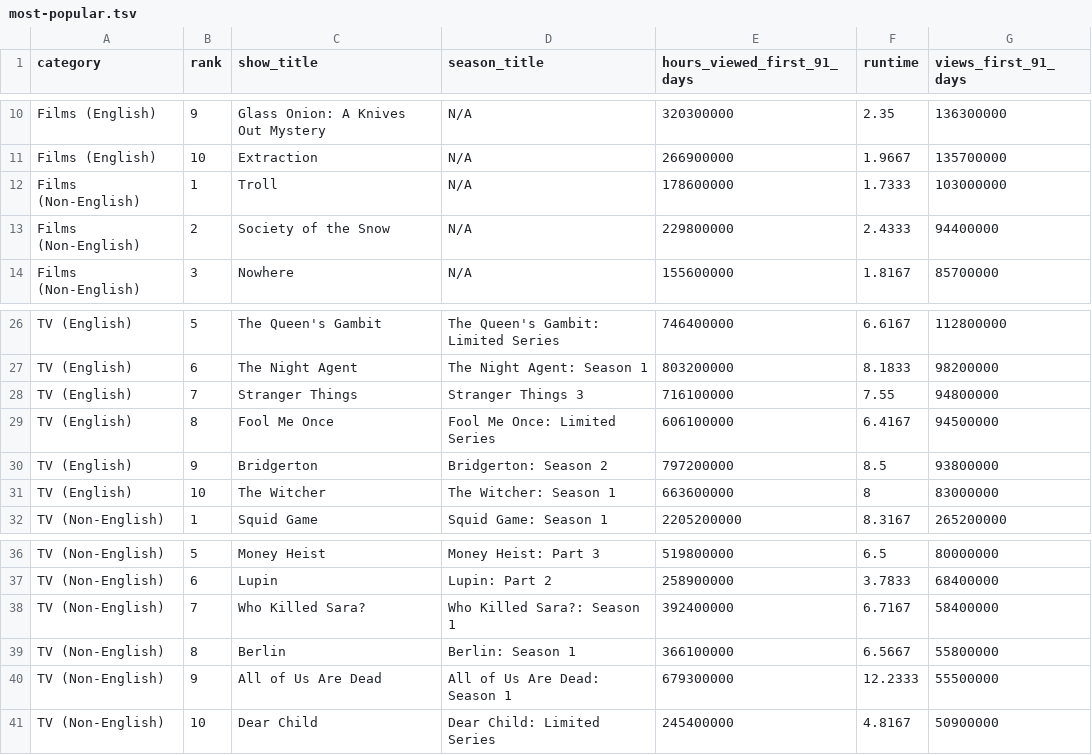
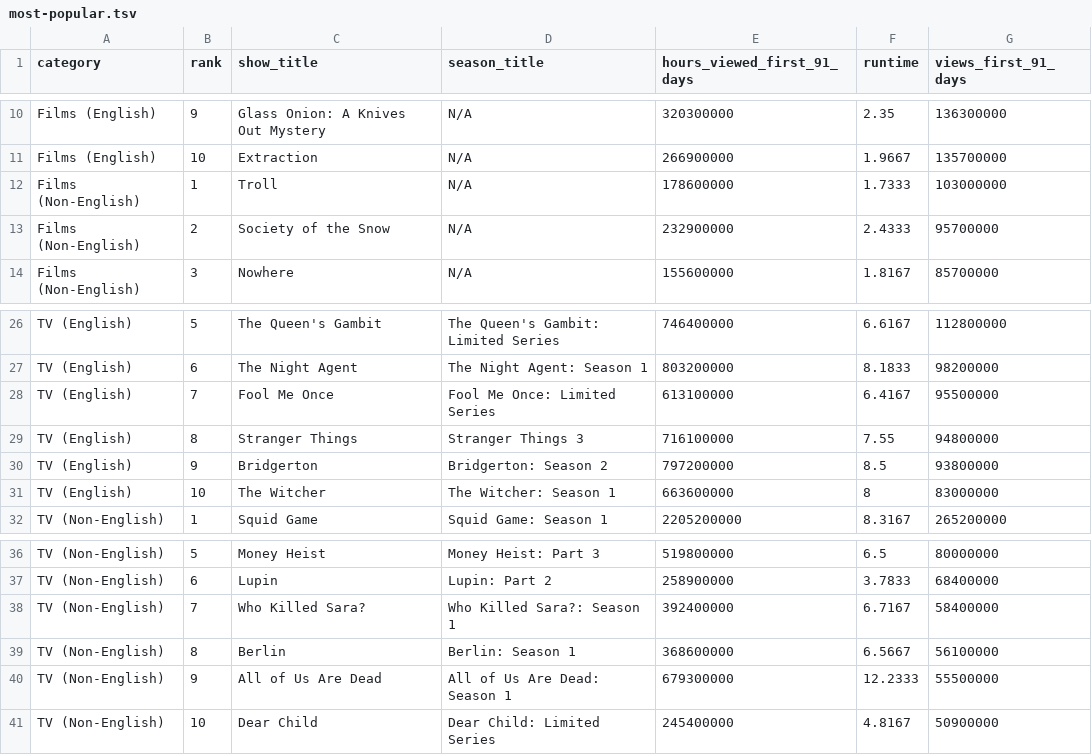
Before and after one commit to dbready/netflix_top10, a TSV file: most-popular.tsv, drawn as a sheet; only a part is shown, gaps mark what is left out.

```diff
--- a/most-popular.tsv
+++ b/most-popular.tsv
@@ -12,3 +12,3 @@ Films (English)	10	Extraction	N/A	266900000	1.9667	135700000
 Films (Non-English)	1	Troll	N/A	178600000	1.7333	103000000
-Films (Non-English)	2	Society of the Snow	N/A	229800000	2.4333	94400000
+Films (Non-English)	2	Society of the Snow	N/A	232900000	2.4333	95700000
 Films (Non-English)	3	Nowhere	N/A	155600000	1.8167	85700000
@@ -27,4 +27,4 @@ TV (English)	5	The Queen's Gambit	The Queen's Gambit: Limited Series	746400000	6
 TV (English)	6	The Night Agent	The Night Agent: Season 1	803200000	8.1833	98200000
-TV (English)	7	Stranger Things	Stranger Things 3	716100000	7.55	94800000
-TV (English)	8	Fool Me Once	Fool Me Once: Limited Series	606100000	6.4167	94500000
+TV (English)	7	Fool Me Once	Fool Me Once: Limited Series	613100000	6.4167	95500000
+TV (English)	8	Stranger Things	Stranger Things 3	716100000	7.55	94800000
 TV (English)	9	Bridgerton	Bridgerton: Season 2	797200000	8.5	93800000
@@ -38,3 +38,3 @@ TV (Non-English)	6	Lupin	Lupin: Part 2	258900000	3.7833	68400000
 TV (Non-English)	7	Who Killed Sara?	Who Killed Sara?: Season 1	392400000	6.7167	58400000
-TV (Non-English)	8	Berlin	Berlin: Season 1	366100000	6.5667	55800000
+TV (Non-English)	8	Berlin	Berlin: Season 1	368600000	6.5667	56100000
 TV (Non-English)	9	All of Us Are Dead	All of Us Are Dead: Season 1	679300000	12.2333	55500000
```
Also changed, not shown: all-weeks-global.tsv.
